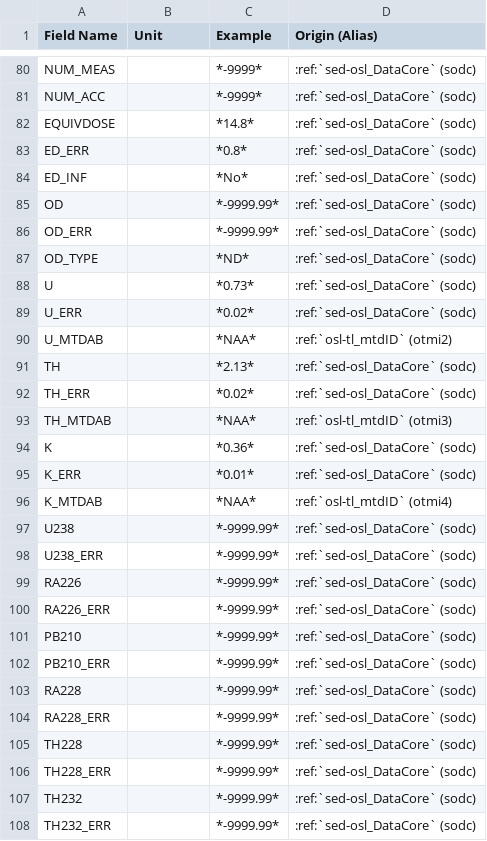
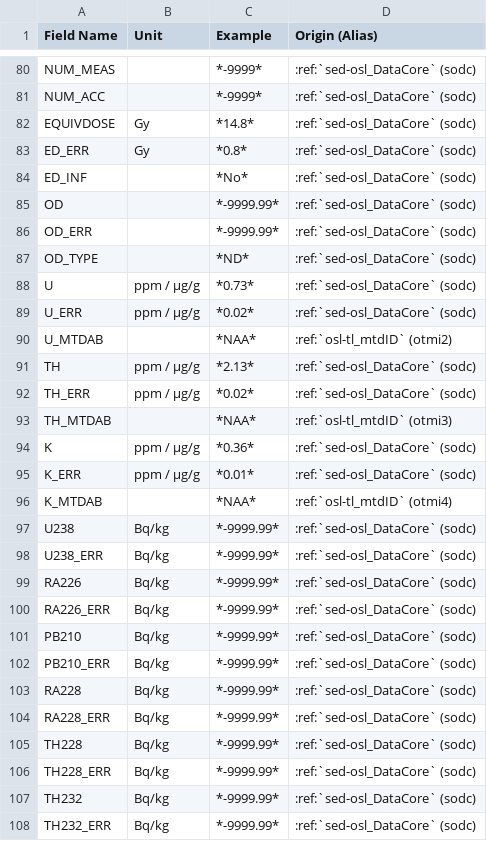
Before and after one commit to octopus-db/documentation, a CSV file: docs/source/csv_tables/sed_osl_output.csv, drawn as a sheet; only a part is shown, gaps mark what is left out; the diff covers the shown part only.

```diff
--- a/docs/source/csv_tables/sed_osl_output.csv
+++ b/docs/source/csv_tables/sed_osl_output.csv
@@ -81,4 +81,4 @@ NUM_MEAS,,*-9999*,:ref:`sed-osl_DataCore` (sodc)
 NUM_ACC,,*-9999*,:ref:`sed-osl_DataCore` (sodc)
-EQUIVDOSE,,*14.8*,:ref:`sed-osl_DataCore` (sodc)
-ED_ERR,,*0.8*,:ref:`sed-osl_DataCore` (sodc)
+EQUIVDOSE,Gy,*14.8*,:ref:`sed-osl_DataCore` (sodc)
+ED_ERR,Gy,*0.8*,:ref:`sed-osl_DataCore` (sodc)
 ED_INF,,*No*,:ref:`sed-osl_DataCore` (sodc)
@@ -87,22 +87,22 @@ OD_ERR,,*-9999.99*,:ref:`sed-osl_DataCore` (sodc)
 OD_TYPE,,*ND*,:ref:`sed-osl_DataCore` (sodc)
-U,,*0.73*,:ref:`sed-osl_DataCore` (sodc)
-U_ERR,,*0.02*,:ref:`sed-osl_DataCore` (sodc)
+U,ppm / μg/g ,*0.73*,:ref:`sed-osl_DataCore` (sodc)
+U_ERR,ppm / μg/g ,*0.02*,:ref:`sed-osl_DataCore` (sodc)
 U_MTDAB,,*NAA*,:ref:`osl-tl_mtdID` (otmi2)
-TH,,*2.13*,:ref:`sed-osl_DataCore` (sodc)
-TH_ERR,,*0.02*,:ref:`sed-osl_DataCore` (sodc)
+TH,ppm / μg/g ,*2.13*,:ref:`sed-osl_DataCore` (sodc)
+TH_ERR,ppm / μg/g ,*0.02*,:ref:`sed-osl_DataCore` (sodc)
 TH_MTDAB,,*NAA*,:ref:`osl-tl_mtdID` (otmi3)
-K,,*0.36*,:ref:`sed-osl_DataCore` (sodc)
-K_ERR,,*0.01*,:ref:`sed-osl_DataCore` (sodc)
+K,ppm / μg/g ,*0.36*,:ref:`sed-osl_DataCore` (sodc)
+K_ERR,ppm / μg/g ,*0.01*,:ref:`sed-osl_DataCore` (sodc)
 K_MTDAB,,*NAA*,:ref:`osl-tl_mtdID` (otmi4)
-U238,,*-9999.99*,:ref:`sed-osl_DataCore` (sodc)
-U238_ERR,,*-9999.99*,:ref:`sed-osl_DataCore` (sodc)
-RA226,,*-9999.99*,:ref:`sed-osl_DataCore` (sodc)
-RA226_ERR,,*-9999.99*,:ref:`sed-osl_DataCore` (sodc)
-PB210,,*-9999.99*,:ref:`sed-osl_DataCore` (sodc)
-PB210_ERR,,*-9999.99*,:ref:`sed-osl_DataCore` (sodc)
-RA228,,*-9999.99*,:ref:`sed-osl_DataCore` (sodc)
-RA228_ERR,,*-9999.99*,:ref:`sed-osl_DataCore` (sodc)
-TH228,,*-9999.99*,:ref:`sed-osl_DataCore` (sodc)
-TH228_ERR,,*-9999.99*,:ref:`sed-osl_DataCore` (sodc)
-TH232,,*-9999.99*,:ref:`sed-osl_DataCore` (sodc)
-TH232_ERR,,*-9999.99*,:ref:`sed-osl_DataCore` (sodc)
+U238,Bq/kg ,*-9999.99*,:ref:`sed-osl_DataCore` (sodc)
+U238_ERR,Bq/kg ,*-9999.99*,:ref:`sed-osl_DataCore` (sodc)
+RA226,Bq/kg ,*-9999.99*,:ref:`sed-osl_DataCore` (sodc)
+RA226_ERR,Bq/kg ,*-9999.99*,:ref:`sed-osl_DataCore` (sodc)
+PB210,Bq/kg ,*-9999.99*,:ref:`sed-osl_DataCore` (sodc)
+PB210_ERR,Bq/kg ,*-9999.99*,:ref:`sed-osl_DataCore` (sodc)
+RA228,Bq/kg ,*-9999.99*,:ref:`sed-osl_DataCore` (sodc)
+RA228_ERR,Bq/kg ,*-9999.99*,:ref:`sed-osl_DataCore` (sodc)
+TH228,Bq/kg ,*-9999.99*,:ref:`sed-osl_DataCore` (sodc)
+TH228_ERR,Bq/kg ,*-9999.99*,:ref:`sed-osl_DataCore` (sodc)
+TH232,Bq/kg ,*-9999.99*,:ref:`sed-osl_DataCore` (sodc)
+TH232_ERR,Bq/kg ,*-9999.99*,:ref:`sed-osl_DataCore` (sodc)
```
Also changed, not shown: 38 edited cells elsewhere in this file, 1 other file.
